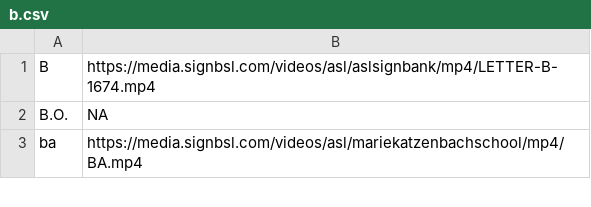
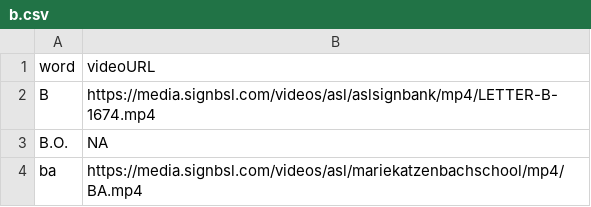
Before and after one commit to shrad1601/Orbital-SignBridge-2025, a CSV file: app/scraped data/b.csv, drawn as a sheet; only a part is shown; the diff names each change by its address in the sheet, - before the commit and + after, or states it on an @@ line.

```diff
--- a/app/scraped data/b.csv
+++ b/app/scraped data/b.csv
+row 1: word | videoURL
```
Also changed, not shown: app/scraped data/a.csv, app/scraped data/c.csv, 33 other files.
